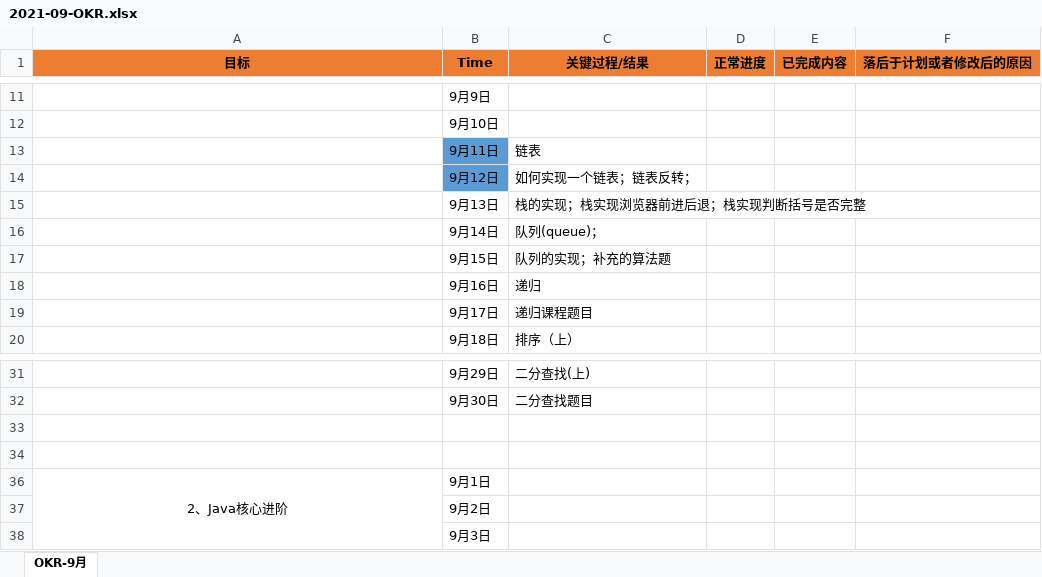
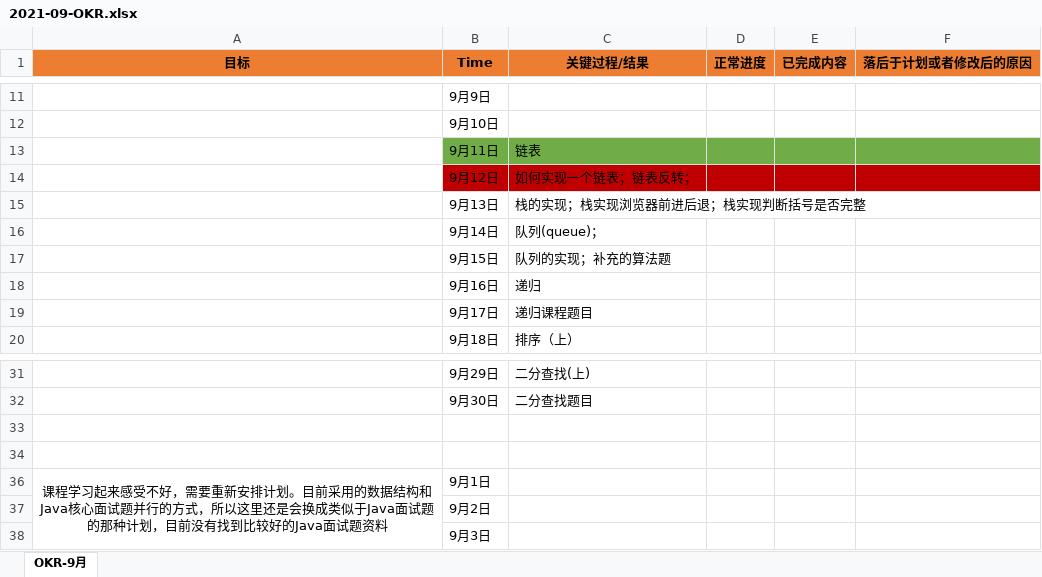
Before and after one commit to ATOZ-HJ/Bookmark, an Excel workbook: notebook/PLAN/2021-09-OKR.xlsx, sheet OKR-9月, drawn as a sheet; only a part is shown, gaps mark what is left out; values as stored, in another font and other column widths than the file's, no borders; the diff names each change by its address in the sheet, - before the commit and + after, or states it on an @@ line.

```diff
--- a/notebook/PLAN/2021-09-OKR.xlsx (sheet OKR-9月)
+++ b/notebook/PLAN/2021-09-OKR.xlsx (sheet OKR-9月)
-A13 fill: none
+A13 fill: #70AD47
-B13 fill: #5B9BD5
+B13 fill: #70AD47
-C13:F13 fill: none
+C13:F13 fill: #70AD47
-A14 fill: none
+A14 fill: #C00000
-B14 fill: #5B9BD5
+B14 fill: #C00000
-C14:F14 fill: none
+C14:F14 fill: #C00000
-A36 (目标): 2、Java核心进阶
+A36 (目标): 课程学习起来感受不好，需要重新安排计划。目前采用的数据结构和Java核心面试题并行的方式，所以这里还是会换成类似于Java面试题的那种计划，目前没有找到比较好的Java面试题资料
```
Also changed, not shown: 10 other files.
